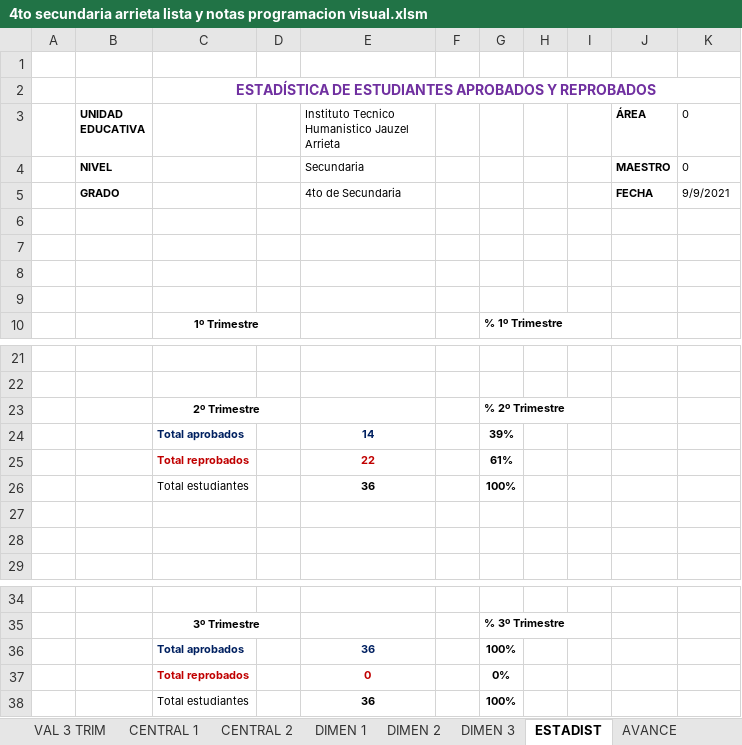
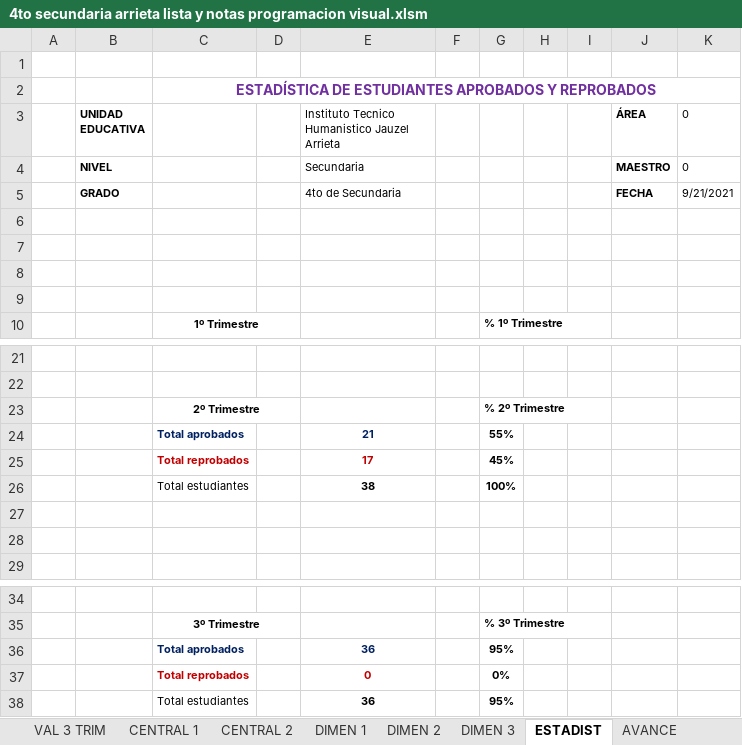
Before and after one commit to jocrock/calificaciones, an Excel workbook: 4to secundaria arrieta lista y notas programacion visual.xlsm, sheet ESTADIST, drawn as a sheet; only a part is shown, gaps mark what is left out; values as stored, in another font and other column widths than the file's, no borders; charts and pictures not drawn; removed rows and columns are numbered as before the commit, all else as after; the diff names each change by its address in the sheet, - before the commit and + after, or states it on an @@ line.

```diff
--- a/4to secundaria arrieta lista y notas programacion visual.xlsm (sheet ESTADIST)
+++ b/4to secundaria arrieta lista y notas programacion visual.xlsm (sheet ESTADIST)
-K5 (0): 9/9/2021
+K5 (0): 9/21/2021
-row 24:  |  | Total aprobados |  | 14 |  | 39%
-row 25:  |  | Total reprobados |  | 22 |  | 61%
+row 24:  |  | Total aprobados |  | 21 |  | 55%
+row 25:  |  | Total reprobados |  | 17 |  | 45%
-E26: 36
+E26: 38
-G36: 100%
+G36: 95%
-G38: 100%
+G38: 95%
```
Also changed, not shown: sheet VAL 2 TRIM, sheet CENTRAL 1, sheet ASIS 2 TRIM, sheet EST_DEST, sheet CENTRAL 2, sheet Informe Rendimiento, 9 more sheets, formulas that keep their value, hidden cells, charts or pictures, 1ro secundaria arrieta lista y notas programacion visual.xlsm, 2do secundaria arrieta lista y notas programacion visual(Recuperado automáticamente).xlsm, 46 other files.
